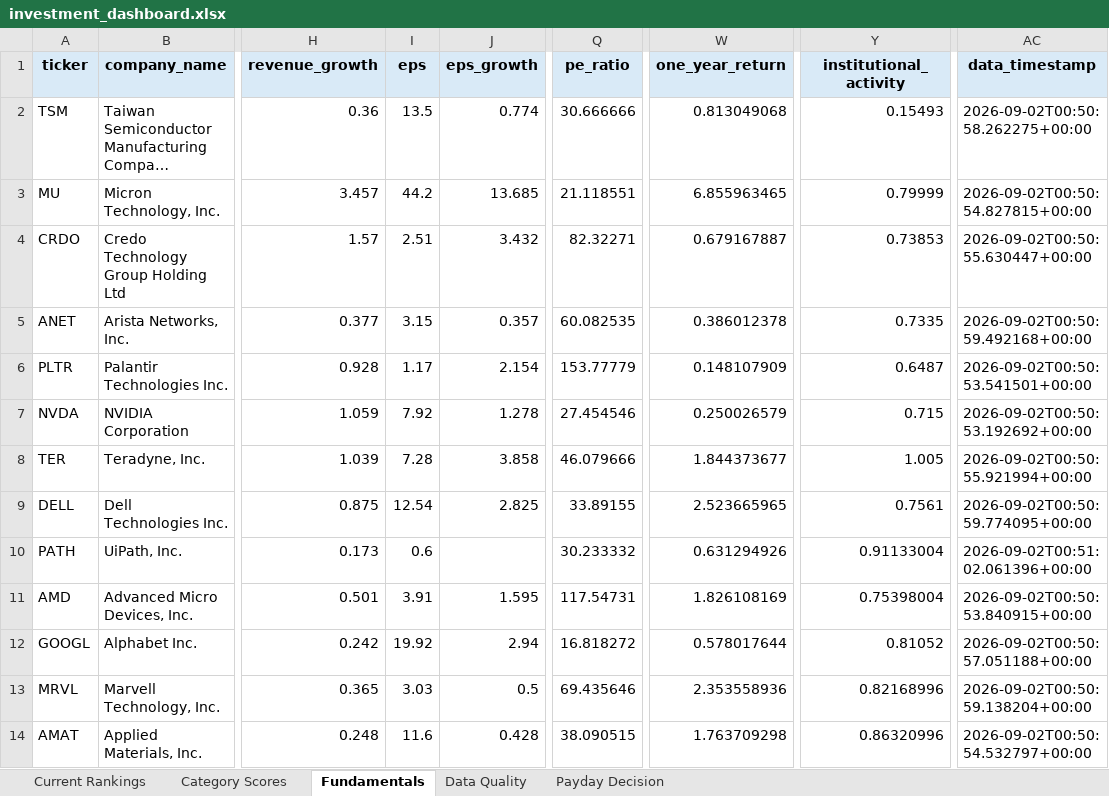
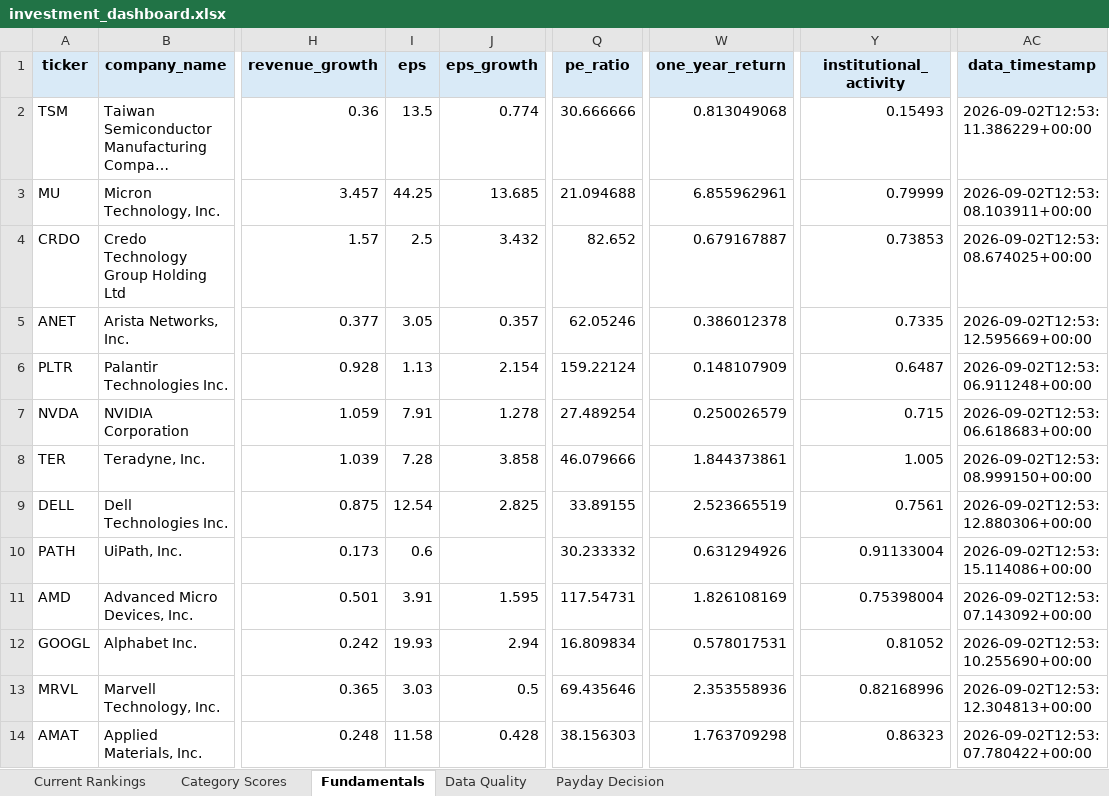
Before and after one commit to Grzesiak33/Version-2-Stock-Investment-Model, an Excel workbook: reports/investment_dashboard.xlsx, sheet Fundamentals, drawn as a sheet; only a part is shown, gaps mark what is left out; long unchanged cells end in …; values as stored, in another font and other column widths than the file's, no borders; the diff covers the shown part only; the diff names each change by its address in the sheet, - before the commit and + after, or states it on an @@ line.

```diff
--- a/reports/investment_dashboard.xlsx (sheet Fundamentals)
+++ b/reports/investment_dashboard.xlsx (sheet Fundamentals)
-AC2 (data_timestamp): 2026-09-02T00:50:58.262275+00:00
+AC2 (data_timestamp): 2026-09-02T12:53:11.386229+00:00
-I3 (eps): 44.2
+I3 (eps): 44.25
-Q3 (pe_ratio): 21.118551
+Q3 (pe_ratio): 21.094688
-W3 (one_year_return): 6.855963465
+W3 (one_year_return): 6.855962961
-AC3 (data_timestamp): 2026-09-02T00:50:54.827815+00:00
+AC3 (data_timestamp): 2026-09-02T12:53:08.103911+00:00
-I4 (eps): 2.51
+I4 (eps): 2.5
-Q4 (pe_ratio): 82.32271
+Q4 (pe_ratio): 82.652
-AC4 (data_timestamp): 2026-09-02T00:50:55.630447+00:00
+AC4 (data_timestamp): 2026-09-02T12:53:08.674025+00:00
-I5 (eps): 3.15
+I5 (eps): 3.05
-Q5 (pe_ratio): 60.082535
+Q5 (pe_ratio): 62.05246
-AC5 (data_timestamp): 2026-09-02T00:50:59.492168+00:00
+AC5 (data_timestamp): 2026-09-02T12:53:12.595669+00:00
-I6 (eps): 1.17
+I6 (eps): 1.13
-Q6 (pe_ratio): 153.77779
+Q6 (pe_ratio): 159.22124
-AC6 (data_timestamp): 2026-09-02T00:50:53.541501+00:00
+AC6 (data_timestamp): 2026-09-02T12:53:06.911248+00:00
-I7 (eps): 7.92
+I7 (eps): 7.91
-Q7 (pe_ratio): 27.454546
+Q7 (pe_ratio): 27.489254
-AC7 (data_timestamp): 2026-09-02T00:50:53.192692+00:00
+AC7 (data_timestamp): 2026-09-02T12:53:06.618683+00:00
-W8 (one_year_return): 1.844373677
+W8 (one_year_return): 1.844373861
-AC8 (data_timestamp): 2026-09-02T00:50:55.921994+00:00
+AC8 (data_timestamp): 2026-09-02T12:53:08.999150+00:00
-W9 (one_year_return): 2.523665965
+W9 (one_year_return): 2.523665519
-AC9 (data_timestamp): 2026-09-02T00:50:59.774095+00:00
+AC9 (data_timestamp): 2026-09-02T12:53:12.880306+00:00
-AC10 (data_timestamp): 2026-09-02T00:51:02.061396+00:00
+AC10 (data_timestamp): 2026-09-02T12:53:15.114086+00:00
-AC11 (data_timestamp): 2026-09-02T00:50:53.840915+00:00
+AC11 (data_timestamp): 2026-09-02T12:53:07.143092+00:00
-I12 (eps): 19.92
+I12 (eps): 19.93
-Q12 (pe_ratio): 16.818272
+Q12 (pe_ratio): 16.809834
-W12 (one_year_return): 0.578017644
+W12 (one_year_return): 0.578017531
-AC12 (data_timestamp): 2026-09-02T00:50:57.051188+00:00
+AC12 (data_timestamp): 2026-09-02T12:53:10.255690+00:00
-AC13 (data_timestamp): 2026-09-02T00:50:59.138204+00:00
+AC13 (data_timestamp): 2026-09-02T12:53:12.304813+00:00
-I14 (eps): 11.6
+I14 (eps): 11.58
-Q14 (pe_ratio): 38.090515
+Q14 (pe_ratio): 38.156303
-Y14 (institutional_activity): 0.86320996
+Y14 (institutional_activity): 0.86323
-AC14 (data_timestamp): 2026-09-02T00:50:54.532797+00:00
+AC14 (data_timestamp): 2026-09-02T12:53:07.780422+00:00
```
Also changed, not shown: 1 added row, 1 removed row and 53 edited cells elsewhere in this sheet, sheet Category Scores, sheet Current Rankings, sheet Data Quality, 32 other files.
